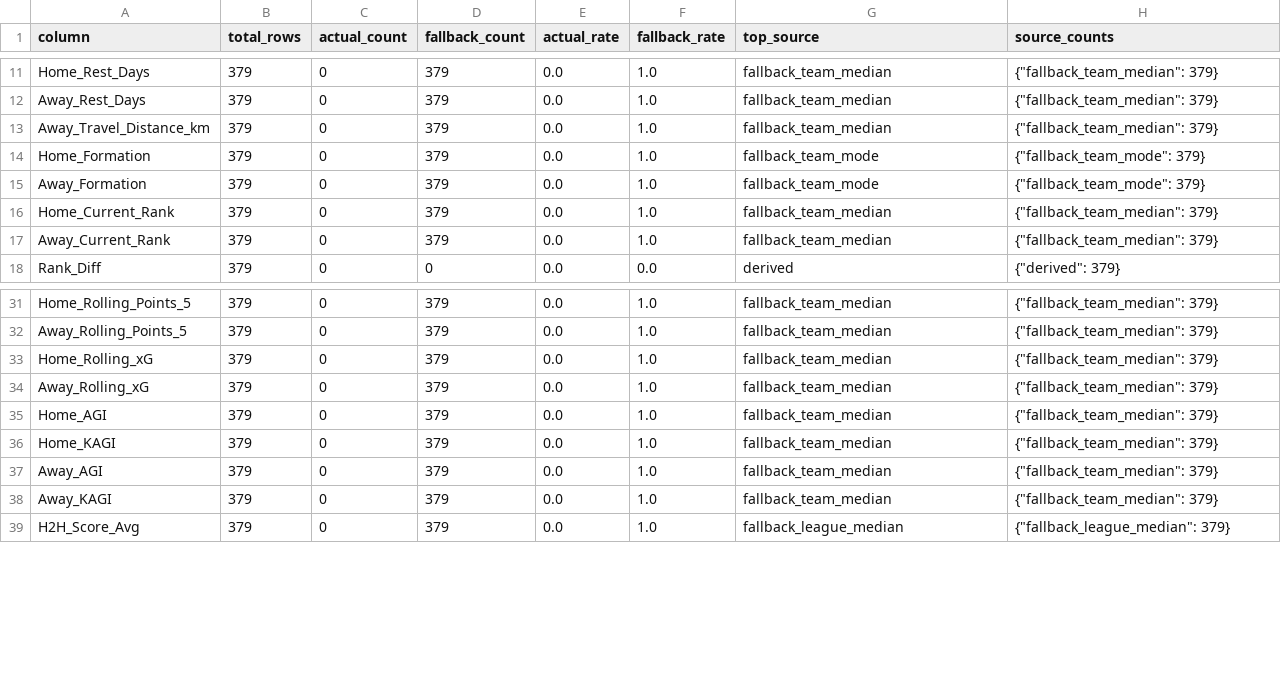
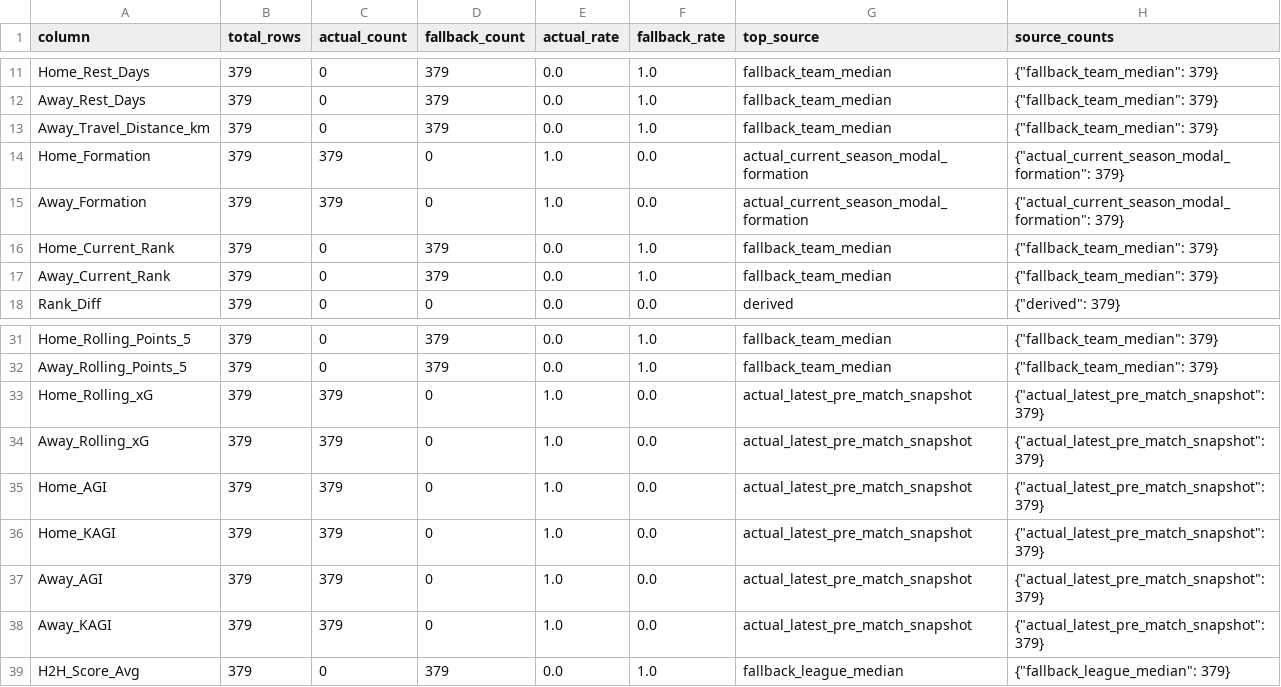
Before and after one commit to akiokuyama/J1League_score_prediction_site, a CSV file: Data/features/upcoming_features_2026_27_j1_source_report.csv, drawn as a sheet; only a part is shown, gaps mark what is left out.

```diff
--- a/Data/features/upcoming_features_2026_27_j1_source_report.csv
+++ b/Data/features/upcoming_features_2026_27_j1_source_report.csv
@@ -13,4 +13,4 @@ Away_Rest_Days,379,0,379,0.0,1.0,fallback_team_median,"{""fallback_team_median""
 Away_Travel_Distance_km,379,0,379,0.0,1.0,fallback_team_median,"{""fallback_team_median"": 379}"
-Home_Formation,379,0,379,0.0,1.0,fallback_team_mode,"{""fallback_team_mode"": 379}"
-Away_Formation,379,0,379,0.0,1.0,fallback_team_mode,"{""fallback_team_mode"": 379}"
+Home_Formation,379,379,0,1.0,0.0,actual_current_season_modal_formation,"{""actual_current_season_modal_formation"": 379}"
+Away_Formation,379,379,0,1.0,0.0,actual_current_season_modal_formation,"{""actual_current_season_modal_formation"": 379}"
 Home_Current_Rank,379,0,379,0.0,1.0,fallback_team_median,"{""fallback_team_median"": 379}"
@@ -32,8 +32,8 @@ Home_Rolling_Points_5,379,0,379,0.0,1.0,fallback_team_median,"{""fallback_team_m
 Away_Rolling_Points_5,379,0,379,0.0,1.0,fallback_team_median,"{""fallback_team_median"": 379}"
-Home_Rolling_xG,379,0,379,0.0,1.0,fallback_team_median,"{""fallback_team_median"": 379}"
-Away_Rolling_xG,379,0,379,0.0,1.0,fallback_team_median,"{""fallback_team_median"": 379}"
-Home_AGI,379,0,379,0.0,1.0,fallback_team_median,"{""fallback_team_median"": 379}"
-Home_KAGI,379,0,379,0.0,1.0,fallback_team_median,"{""fallback_team_median"": 379}"
-Away_AGI,379,0,379,0.0,1.0,fallback_team_median,"{""fallback_team_median"": 379}"
-Away_KAGI,379,0,379,0.0,1.0,fallback_team_median,"{""fallback_team_median"": 379}"
+Home_Rolling_xG,379,379,0,1.0,0.0,actual_latest_pre_match_snapshot,"{""actual_latest_pre_match_snapshot"": 379}"
+Away_Rolling_xG,379,379,0,1.0,0.0,actual_latest_pre_match_snapshot,"{""actual_latest_pre_match_snapshot"": 379}"
+Home_AGI,379,379,0,1.0,0.0,actual_latest_pre_match_snapshot,"{""actual_latest_pre_match_snapshot"": 379}"
+Home_KAGI,379,379,0,1.0,0.0,actual_latest_pre_match_snapshot,"{""actual_latest_pre_match_snapshot"": 379}"
+Away_AGI,379,379,0,1.0,0.0,actual_latest_pre_match_snapshot,"{""actual_latest_pre_match_snapshot"": 379}"
+Away_KAGI,379,379,0,1.0,0.0,actual_latest_pre_match_snapshot,"{""actual_latest_pre_match_snapshot"": 379}"
 H2H_Score_Avg,379,0,379,0.0,1.0,fallback_league_median,"{""fallback_league_median"": 379}"
```
Also changed, not shown: outputs/all_unplayed_predictions.csv, outputs/latest_predictions.csv, 26 other files.
